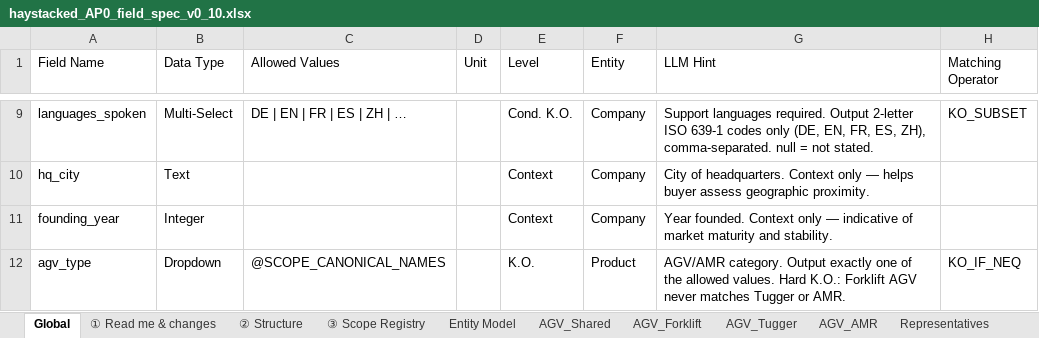
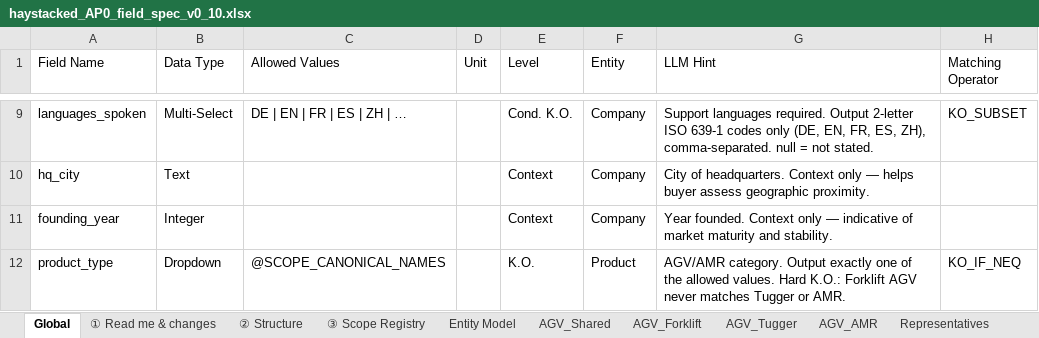
Before and after one commit to deegmann/haystacked, an Excel workbook: Spec/haystacked_AP0_field_spec_v0_10.xlsx, sheet Global, drawn as a sheet; only a part is shown, gaps mark what is left out; values as stored, in another font and other column widths than the file's, no borders; the diff names each change by its address in the sheet, - before the commit and + after, or states it on an @@ line.

```diff
--- a/Spec/haystacked_AP0_field_spec_v0_10.xlsx (sheet Global)
+++ b/Spec/haystacked_AP0_field_spec_v0_10.xlsx (sheet Global)
-A12 (Field Name): agv_type
+A12 (Field Name): product_type
```
Also changed, not shown: sheet ② Structure, sheet AGV_Tugger, 57 other files.
